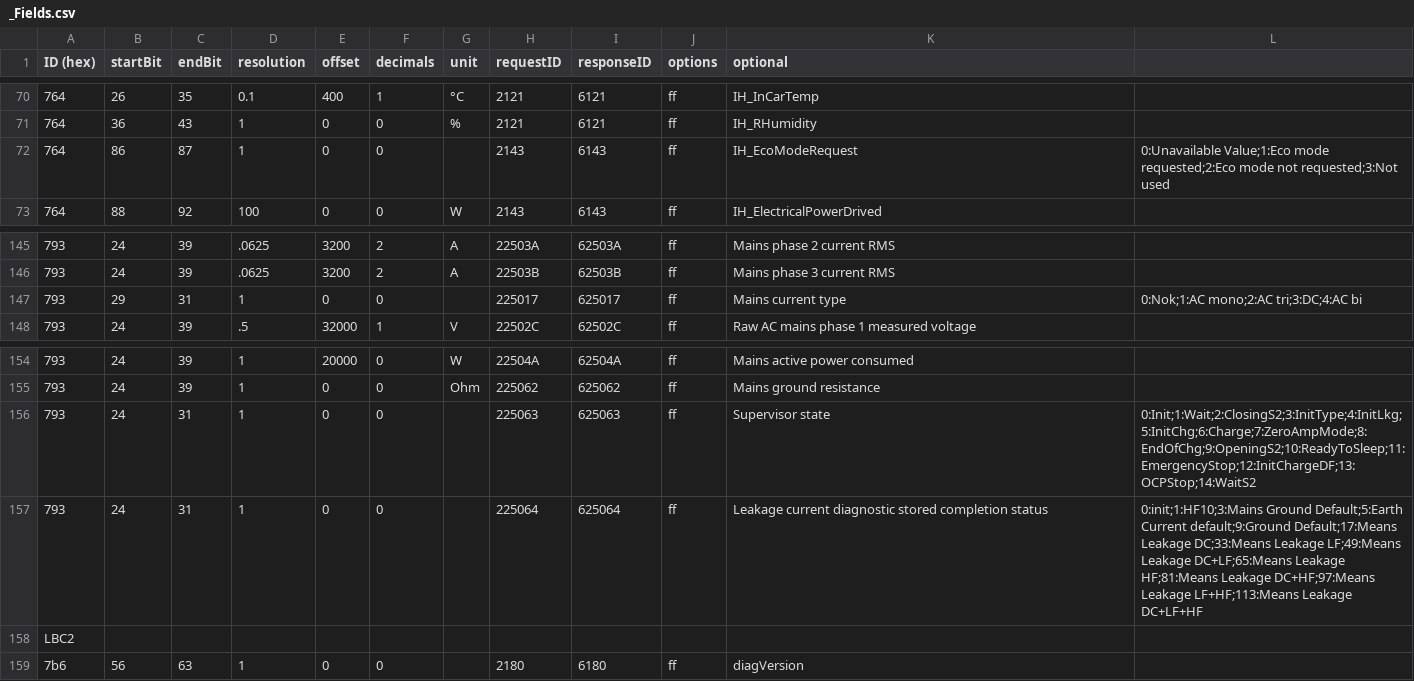
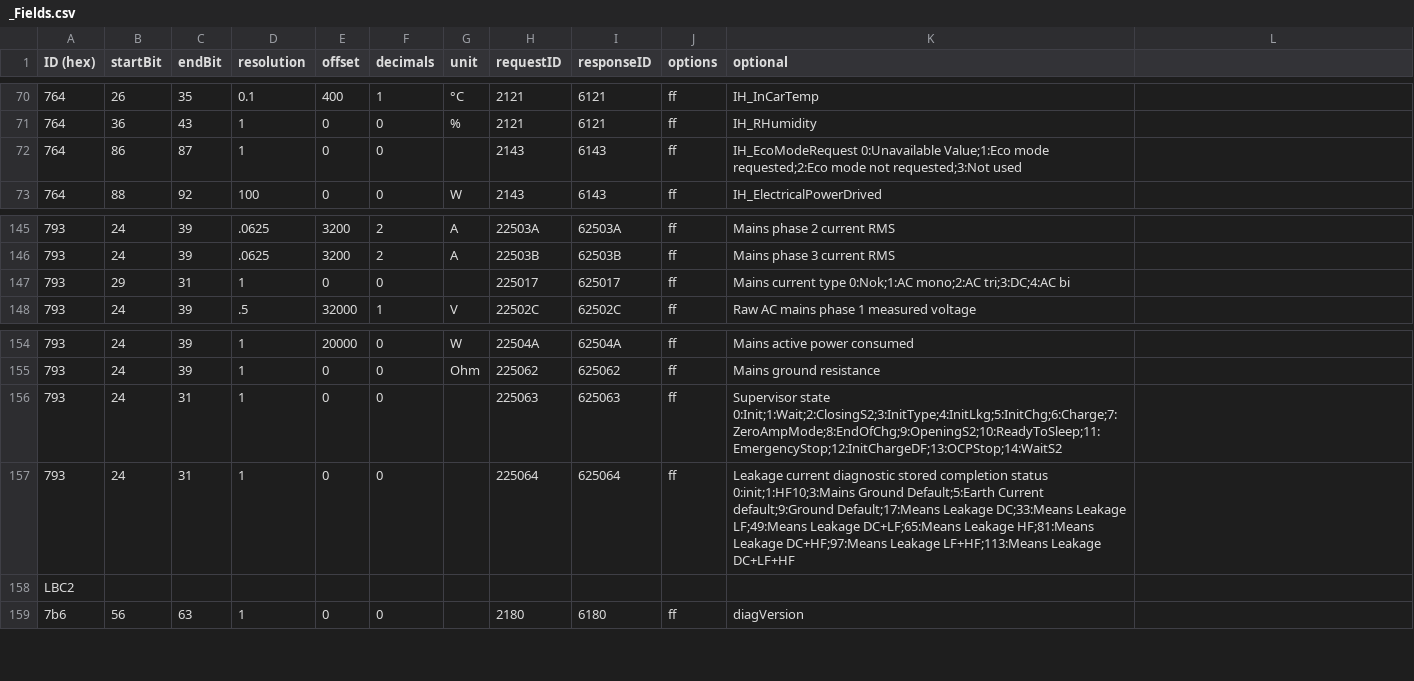
Before and after one commit to swaaws/CanZE, a CSV file: app/src/main/assets/ZOE/_Fields.csv, drawn as a sheet; only a part is shown, gaps mark what is left out; the diff names each change by its address in the sheet, - before the commit and + after, or states it on an @@ line.

Commit message:
Update _Fields.csv

```diff
--- a/app/src/main/assets/ZOE/_Fields.csv
+++ b/app/src/main/assets/ZOE/_Fields.csv
-K72 (optional): IH_EcoModeRequest
+K72 (optional): IH_EcoModeRequest 0:Unavailable Value;1:Eco mode requested;2:Eco mode not requested;3:Not used
-L72: 0:Unavailable Value;1:Eco mode requested;2:Eco mode not requested;3:Not used
+L72: (empty)
-K147 (optional): Mains current type
+K147 (optional): Mains current type 0:Nok;1:AC mono;2:AC tri;3:DC;4:AC bi
-L147: 0:Nok;1:AC mono;2:AC tri;3:DC;4:AC bi
+L147: (empty)
-K156 (optional): Supervisor state
+K156 (optional): Supervisor state 0:Init;1:Wait;2:ClosingS2;3:InitType;4:InitLkg;5:InitChg;6:Charge;7:ZeroAmpMode;8:EndOfChg;9:OpeningS2;10:ReadyToSleep;11:EmergencyStop;12:InitChargeDF;13:OCPStop;14:WaitS2
-L156: 0:Init;1:Wait;2:ClosingS2;3:InitType;4:InitLkg;5:InitChg;6:Charge;7:ZeroAmpMode;8:EndOfChg;9:OpeningS2;10:ReadyToSleep;11:EmergencyStop;12:InitChargeDF;13:OCPStop;14:WaitS2
+L156: (empty)
-K157 (optional): …completion status
+K157 (optional): …completion status 0:init;1:HF10;3:Mains Ground Default;5:Earth Current default;9:Ground Default;17:Means Leakage DC;33:Means Leakage LF;49:Means Leakage DC+LF;65:Means Leakage HF;81:Means Leakage DC+HF;97:Means Leakage LF+HF;113:Means Leakage DC+LF+HF
-L157: 0:init;1:HF10;3:Mains Ground Default;5:Earth Current default;9:Ground Default;17:Means Leakage DC;33:Means Leakage LF;49:Means Leakage DC+LF;65:Means Leakage HF;81:Means Leakage DC+HF;97:Means Leakage LF+HF;113:Means Leakage DC+LF+HF
+L157: (empty)
```
